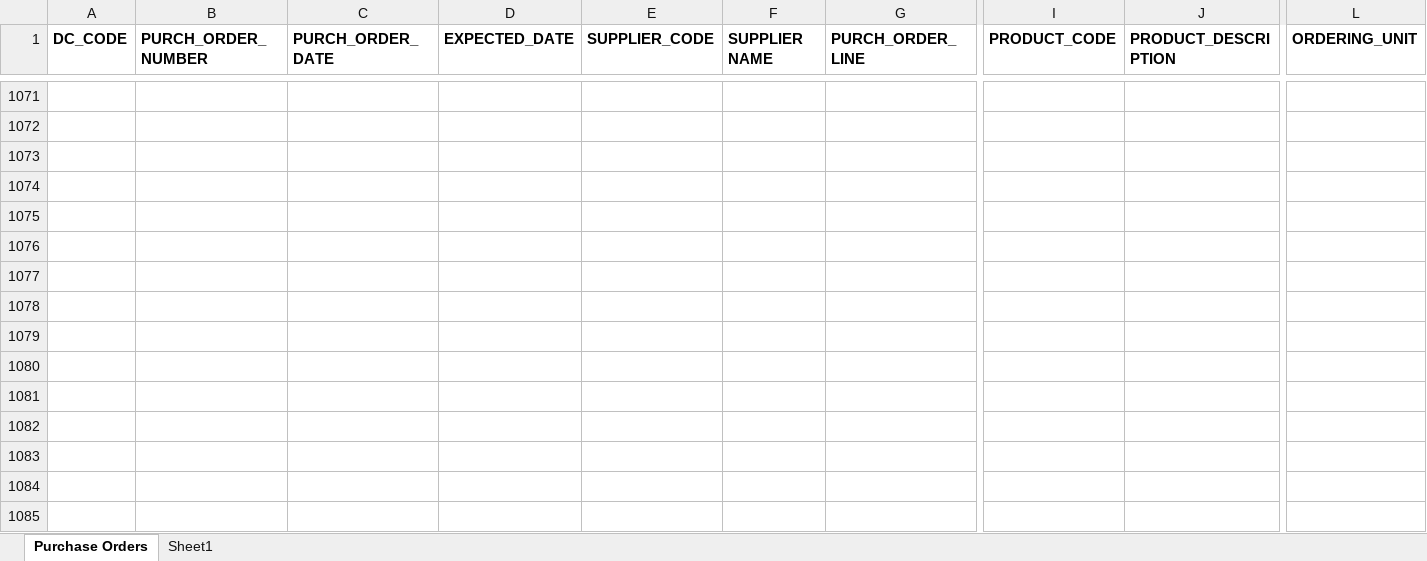
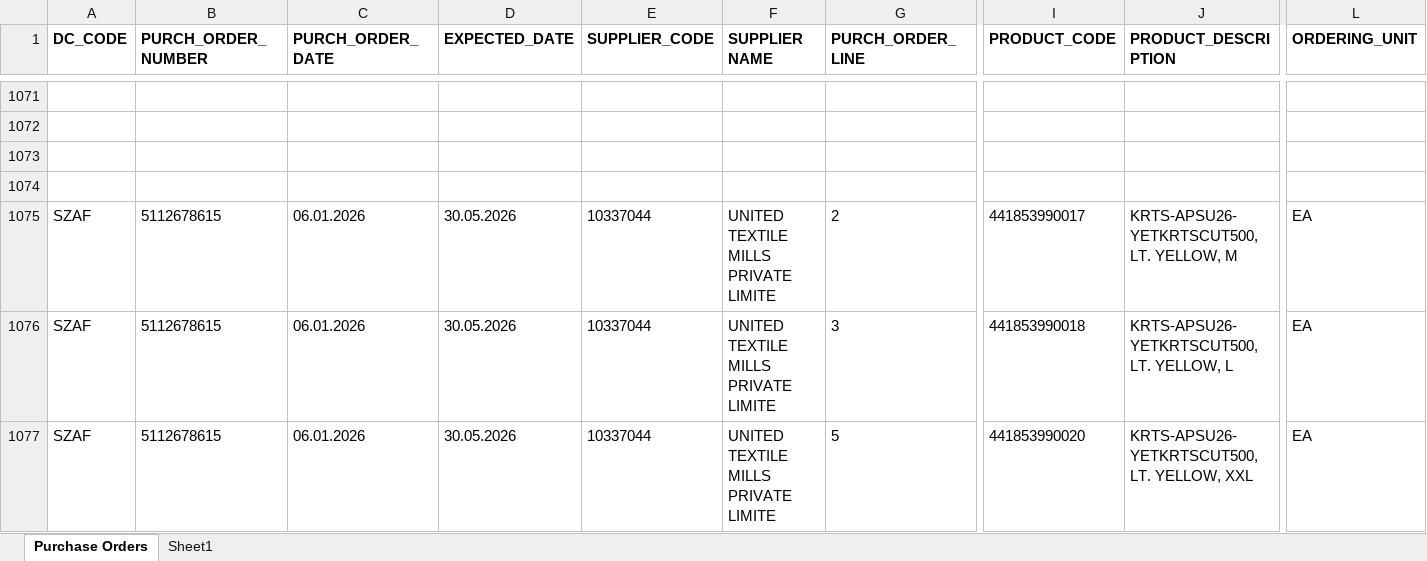
Before and after one commit to Devansh2602/Reliancepo, an Excel workbook: Reliance.xlsx, sheet Purchase Orders, drawn as a sheet; only a part is shown, gaps mark what is left out; values as stored, in another font and other column widths than the file's, no borders; rows hold the shown columns only; the diff names each change by its address in the sheet, - before the commit and + after, or states it on an @@ line.

```diff
--- a/Reliance.xlsx (sheet Purchase Orders)
+++ b/Reliance.xlsx (sheet Purchase Orders)
+row 1075: SZAF | 5112678615 | 06.01.2026 | 30.05.2026 | 10337044 | UNITED TEXTILE MILLS PRIVATE LIMITE | 2 | 441853990017 | KRTS-APSU26-YETKRTSCUT500, LT. YELLOW, M | EA
+row 1076: SZAF | 5112678615 | 06.01.2026 | 30.05.2026 | 10337044 | UNITED TEXTILE MILLS PRIVATE LIMITE | 3 | 441853990018 | KRTS-APSU26-YETKRTSCUT500, LT. YELLOW, L | EA
+row 1077: SZAF | 5112678615 | 06.01.2026 | 30.05.2026 | 10337044 | UNITED TEXTILE MILLS PRIVATE LIMITE | 5 | 441853990020 | KRTS-APSU26-YETKRTSCUT500, LT. YELLOW, XXL | EA
```
